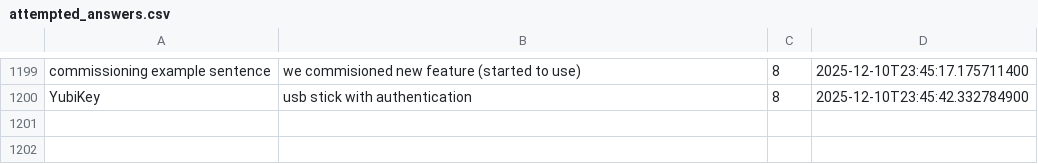
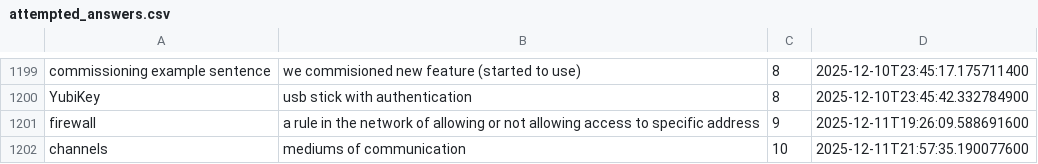
Before and after one commit to wishpath/one-liners, a CSV file: src/main/java/org/sa/storage/saves/attempted_answers.csv (was src/main/java/org/sa/storage/attempted_answers.csv), drawn as a sheet; only a part is shown, gaps mark what is left out.

```diff
--- a/src/main/java/org/sa/storage/attempted_answers.csv
+++ b/src/main/java/org/sa/storage/saves/attempted_answers.csv
@@ -1200 +1200,3 @@ commissioning example sentence,we commisioned new feature (started to use),8,202
 YubiKey,usb stick with authentication,8,2025-12-10T23:45:42.332784900
+firewall,a rule in the network of allowing or not allowing access to specific address,9,2025-12-11T19:26:09.588691600
+channels,mediums of communication,10,2025-12-11T21:57:35.190077600
```
Also changed, not shown: src/main/java/org/sa/storage/saves/not_today.csv, 27 other files.
